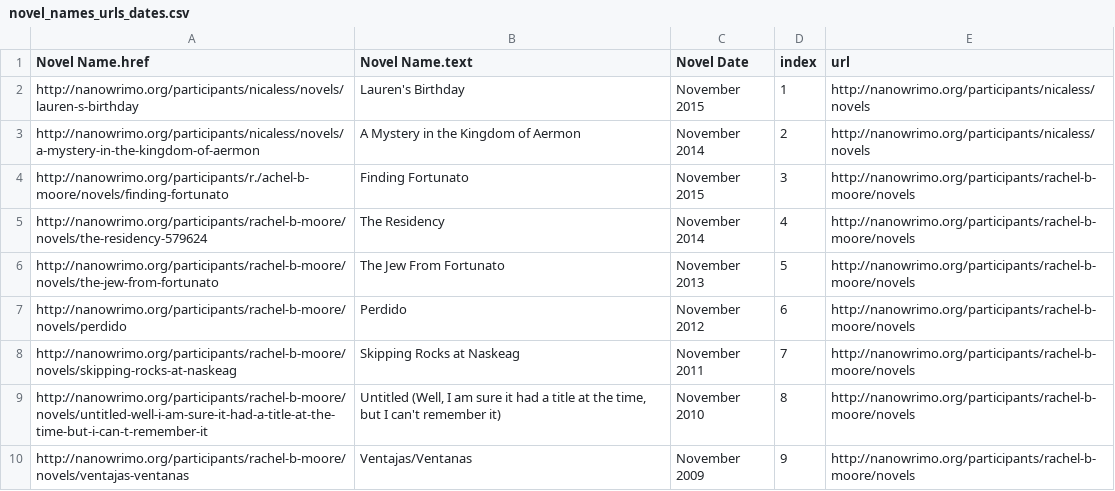
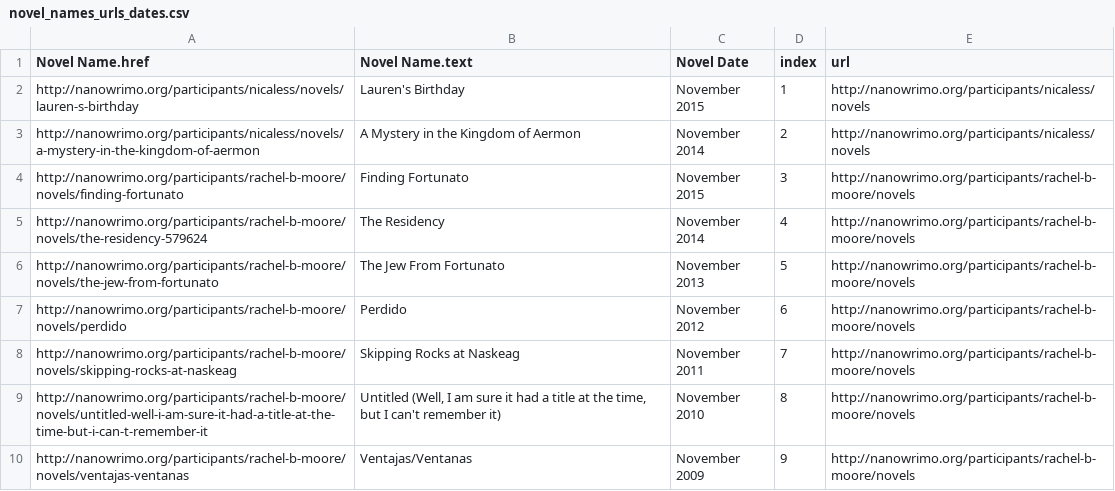
Before and after one commit to nicaless/nanowrimo_ga_project, a CSV file: rawdata/novel_names_urls_dates.csv, drawn as a sheet; only a part is shown.

Commit message:
novel data including novel synopses

```diff
--- a/rawdata/novel_names_urls_dates.csv
+++ b/rawdata/novel_names_urls_dates.csv
@@ -3,3 +3,3 @@
 "http://nanowrimo.org/participants/nicaless/novels/a-mystery-in-the-kingdom-of-aermon","A Mystery in the Kingdom of Aermon","November 2014","2","http://nanowrimo.org/participants/nicaless/novels"
-"http://nanowrimo.org/participants/r./achel-b-moore/novels/finding-fortunato","Finding Fortunato","November 2015","3","http://nanowrimo.org/participants/rachel-b-moore/novels"
+"http://nanowrimo.org/participants/rachel-b-moore/novels/finding-fortunato","Finding Fortunato","November 2015","3","http://nanowrimo.org/participants/rachel-b-moore/novels"
 "http://nanowrimo.org/participants/rachel-b-moore/novels/the-residency-579624","The Residency","November 2014","4","http://nanowrimo.org/participants/rachel-b-moore/novels"
```
Also changed, not shown: rawdata/novel_meta_data.csv, 2 other files.
